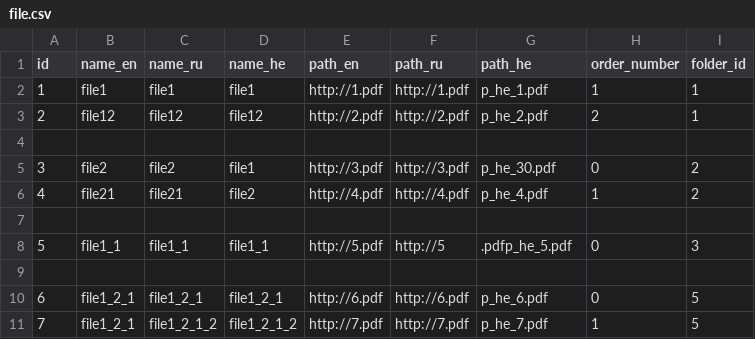
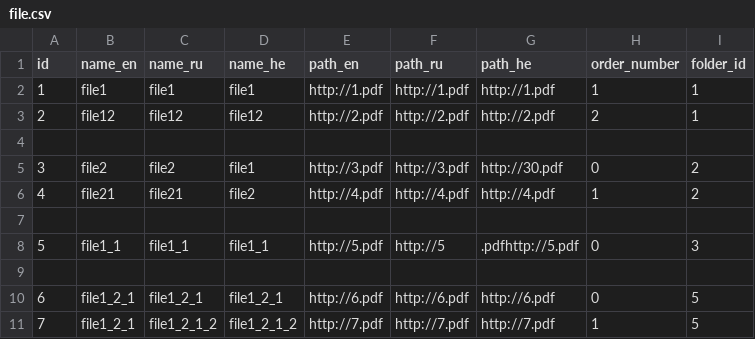
Before and after one commit to Vi-Soft/helper-service, a CSV file: src/main/resources/db.changelog/population/file.csv, drawn as a sheet.

Commit message:
changed path

```diff
--- a/src/main/resources/db.changelog/population/file.csv
+++ b/src/main/resources/db.changelog/population/file.csv
@@ -1,11 +1,11 @@
 id,name_en,name_ru,name_he,path_en,path_ru,path_he,order_number,folder_id
-1,file1,file1,file1,http://1.pdf,http://1.pdf,p_he_1.pdf,1,1
-2,file12,file12,file12,http://2.pdf,http://2.pdf,p_he_2.pdf,2,1
+1,file1,file1,file1,http://1.pdf,http://1.pdf,http://1.pdf,1,1
+2,file12,file12,file12,http://2.pdf,http://2.pdf,http://2.pdf,2,1
 
-3,file2,file2,file1,http://3.pdf,http://3.pdf,p_he_30.pdf,0,2
-4,file21,file21,file2,http://4.pdf,http://4.pdf,p_he_4.pdf,1,2
+3,file2,file2,file1,http://3.pdf,http://3.pdf,http://30.pdf,0,2
+4,file21,file21,file2,http://4.pdf,http://4.pdf,http://4.pdf,1,2
 
-5,file1_1,file1_1,file1_1,http://5.pdf,http://5,.pdfp_he_5.pdf,0,3
+5,file1_1,file1_1,file1_1,http://5.pdf,http://5,.pdfhttp://5.pdf,0,3
 
-6,file1_2_1,file1_2_1,file1_2_1,http://6.pdf,http://6.pdf,p_he_6.pdf,0,5
-7,file1_2_1,file1_2_1_2,file1_2_1_2,http://7.pdf,http://7.pdf,p_he_7.pdf,1,5
+6,file1_2_1,file1_2_1,file1_2_1,http://6.pdf,http://6.pdf,http://6.pdf,0,5
+7,file1_2_1,file1_2_1_2,file1_2_1_2,http://7.pdf,http://7.pdf,http://7.pdf,1,5
```
